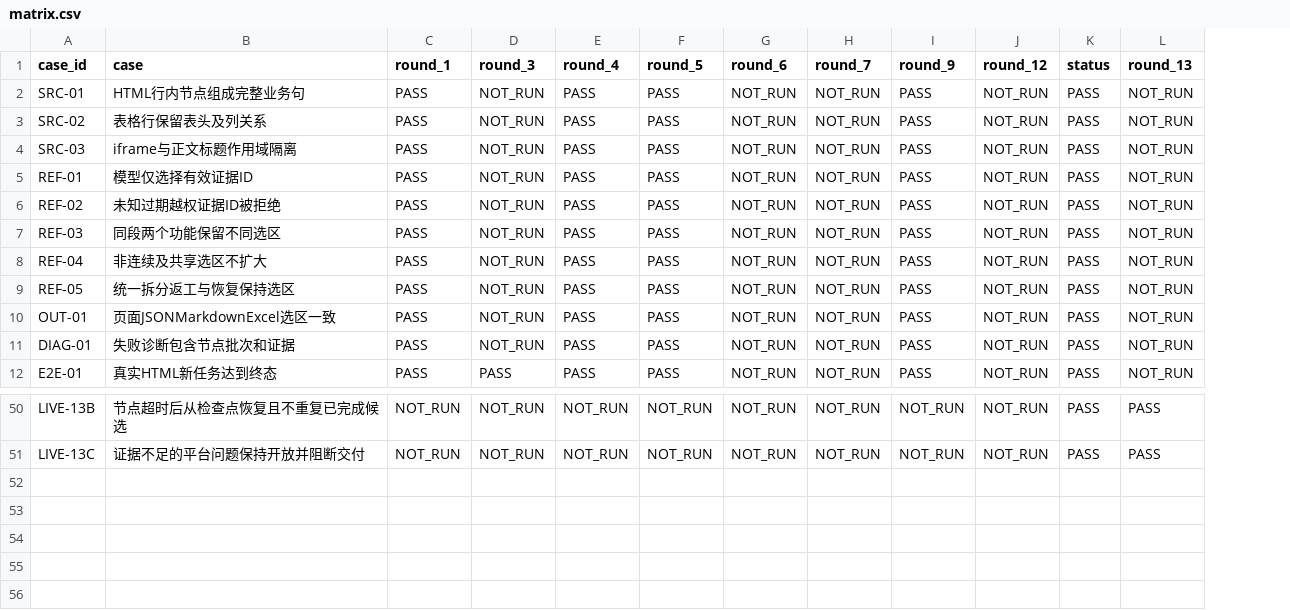
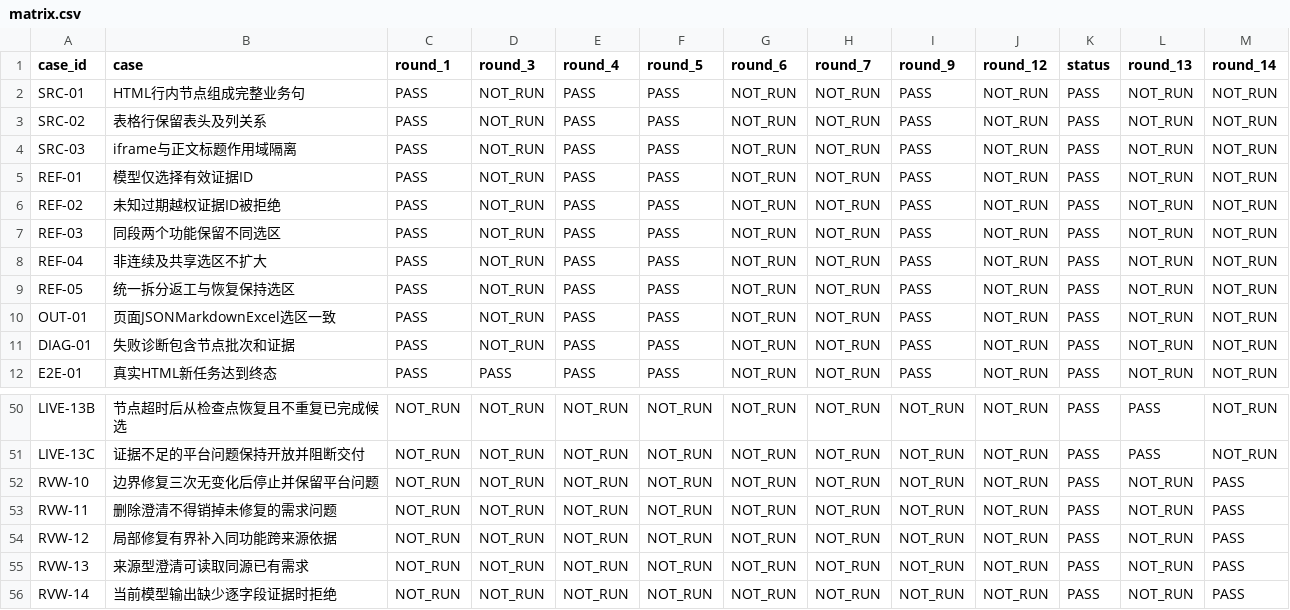
Before and after one commit to tzt-company/prd-refinement-desktop, a CSV file: docs/acceptance/source-reference-integrity/matrix.csv, drawn as a sheet; only a part is shown, gaps mark what is left out; the diff names each change by its address in the sheet, - before the commit and + after, or states it on an @@ line.

```diff
--- a/docs/acceptance/source-reference-integrity/matrix.csv
+++ b/docs/acceptance/source-reference-integrity/matrix.csv
+column M (round_14), rows 2-12: all NOT_RUN; rows 50-51: NOT_RUN | NOT_RUN
+row 52: RVW-10 | 边界修复三次无变化后停止并保留平台问题 | NOT_RUN | NOT_RUN | NOT_RUN | NOT_RUN | NOT_RUN | NOT_RUN | NOT_RUN | NOT_RUN | PASS | NOT_RUN | PASS
+row 53: RVW-11 | 删除澄清不得销掉未修复的需求问题 | NOT_RUN | NOT_RUN | NOT_RUN | NOT_RUN | NOT_RUN | NOT_RUN | NOT_RUN | NOT_RUN | PASS | NOT_RUN | PASS
+row 54: RVW-12 | 局部修复有界补入同功能跨来源依据 | NOT_RUN | NOT_RUN | NOT_RUN | NOT_RUN | NOT_RUN | NOT_RUN | NOT_RUN | NOT_RUN | PASS | NOT_RUN | PASS
+row 55: RVW-13 | 来源型澄清可读取同源已有需求 | NOT_RUN | NOT_RUN | NOT_RUN | NOT_RUN | NOT_RUN | NOT_RUN | NOT_RUN | NOT_RUN | PASS | NOT_RUN | PASS
+row 56: RVW-14 | 当前模型输出缺少逐字段证据时拒绝 | NOT_RUN | NOT_RUN | NOT_RUN | NOT_RUN | NOT_RUN | NOT_RUN | NOT_RUN | NOT_RUN | PASS | NOT_RUN | PASS
```
Also changed, not shown: 12 other files.
